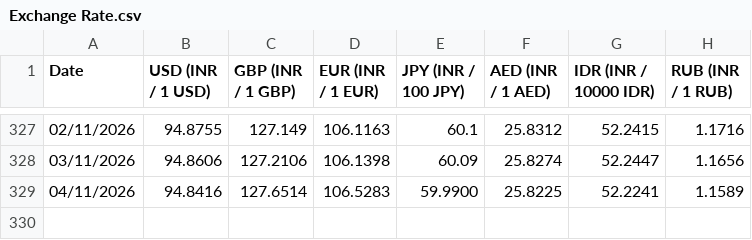
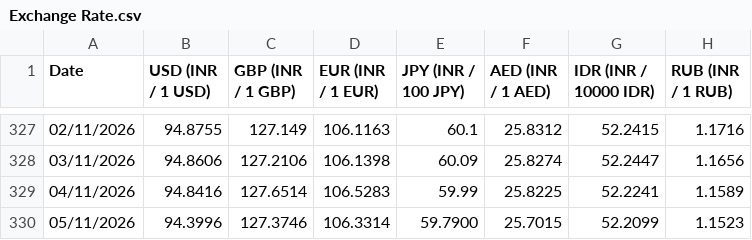
Before and after one commit to welReportsBI-0507/WiGMAN_Exchange_Rate, a CSV file: Exchange Rate.csv, drawn as a sheet; only a part is shown, gaps mark what is left out.

```diff
--- a/Exchange Rate.csv
+++ b/Exchange Rate.csv
@@ -328,2 +328,3 @@ Date,USD (INR / 1 USD),GBP (INR / 1 GBP),EUR (INR / 1 EUR),JPY (INR / 100 JPY),A
 03/11/2026,94.8606,127.2106,106.1398,60.09,25.8274,52.2447,1.1656
-04/11/2026,94.8416,127.6514,106.5283,59.9900,25.8225,52.2241,1.1589
+04/11/2026,94.8416,127.6514,106.5283,59.99,25.8225,52.2241,1.1589
+05/11/2026,94.3996,127.3746,106.3314,59.7900,25.7015,52.2099,1.1523
```
